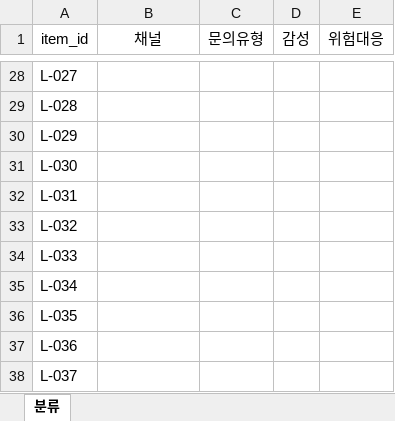
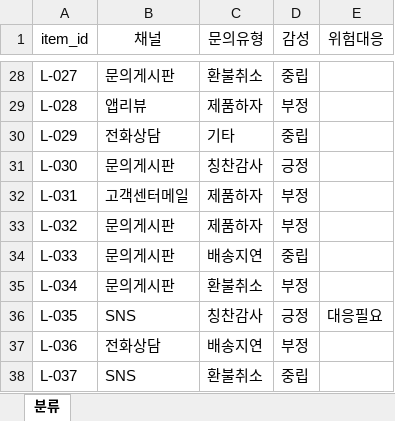
Before and after one commit to NodeRand/catch-up-ax-class, an Excel workbook: AX 직무 역량검사_강의자료(+실습대상)/4강/3. 분류표.xlsx, sheet 분류, drawn as a sheet; only a part is shown, gaps mark what is left out; values as stored, in another font and other column widths than the file's, no borders; the diff covers the shown part only; the diff names each change by its address in the sheet, - before the commit and + after, or states it on an @@ line.

```diff
--- a/AX 직무 역량검사_강의자료(+실습대상)/4강/3. 분류표.xlsx (sheet 분류)
+++ b/AX 직무 역량검사_강의자료(+실습대상)/4강/3. 분류표.xlsx (sheet 분류)
-B28 (채널): (empty)
+B28 (채널): 문의게시판
-C28 (문의유형): (empty)
+C28 (문의유형): 환불취소
-D28 (감성): (empty)
+D28 (감성): 중립
-B29 (채널): (empty)
+B29 (채널): 앱리뷰
-C29 (문의유형): (empty)
+C29 (문의유형): 제품하자
-D29 (감성): (empty)
+D29 (감성): 부정
-B30 (채널): (empty)
+B30 (채널): 전화상담
-C30 (문의유형): (empty)
+C30 (문의유형): 기타
-D30 (감성): (empty)
+D30 (감성): 중립
-B31 (채널): (empty)
+B31 (채널): 문의게시판
-C31 (문의유형): (empty)
+C31 (문의유형): 칭찬감사
-D31 (감성): (empty)
+D31 (감성): 긍정
-B32 (채널): (empty)
+B32 (채널): 고객센터메일
-C32:C33 (문의유형): (empty)
+C32:C33 (문의유형): 제품하자
-D32:D33 (감성): (empty)
+D32:D33 (감성): 부정
-B33:B35 (채널): (empty)
+B33:B35 (채널): 문의게시판
-C34 (문의유형): (empty)
+C34 (문의유형): 배송지연
-D34 (감성): (empty)
+D34 (감성): 중립
-C35 (문의유형): (empty)
+C35 (문의유형): 환불취소
-D35 (감성): (empty)
+D35 (감성): 부정
-B36 (채널): (empty)
+B36 (채널): SNS
-C36 (문의유형): (empty)
+C36 (문의유형): 칭찬감사
-D36 (감성): (empty)
+D36 (감성): 긍정
-E36 (위험대응): (empty)
+E36 (위험대응): 대응필요
-B37 (채널): (empty)
+B37 (채널): 전화상담
-C37 (문의유형): (empty)
+C37 (문의유형): 배송지연
-D37 (감성): (empty)
+D37 (감성): 부정
-B38 (채널): (empty)
+B38 (채널): SNS
-C38 (문의유형): (empty)
+C38 (문의유형): 환불취소
-D38 (감성): (empty)
+D38 (감성): 중립
```
Also changed, not shown: 1594 edited cells elsewhere in this sheet, 1 other file.
